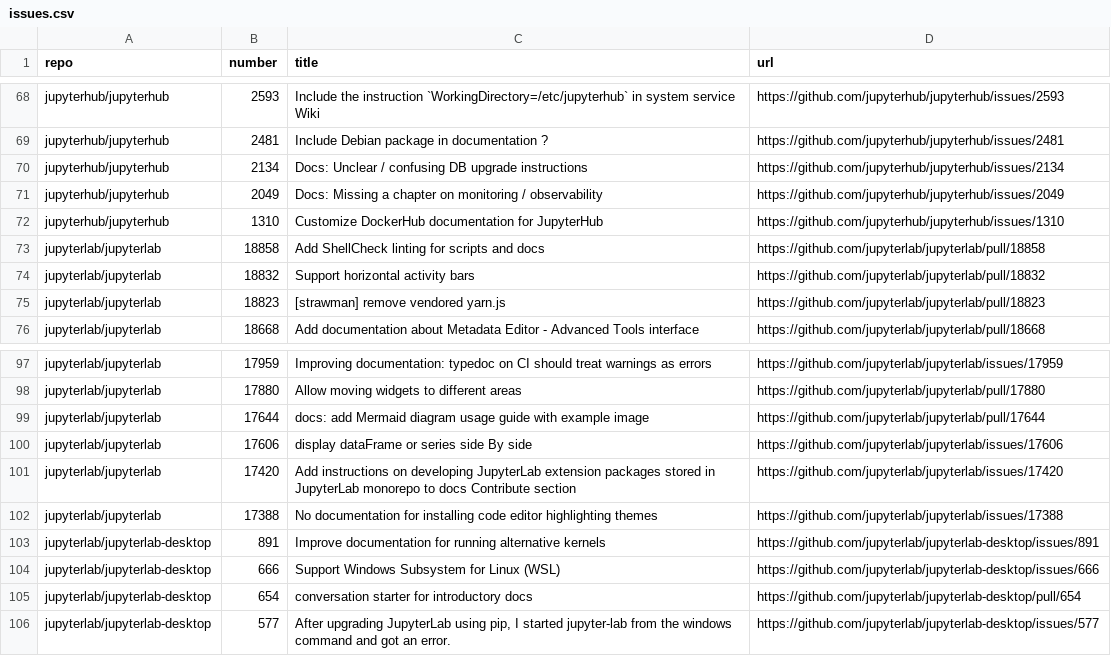
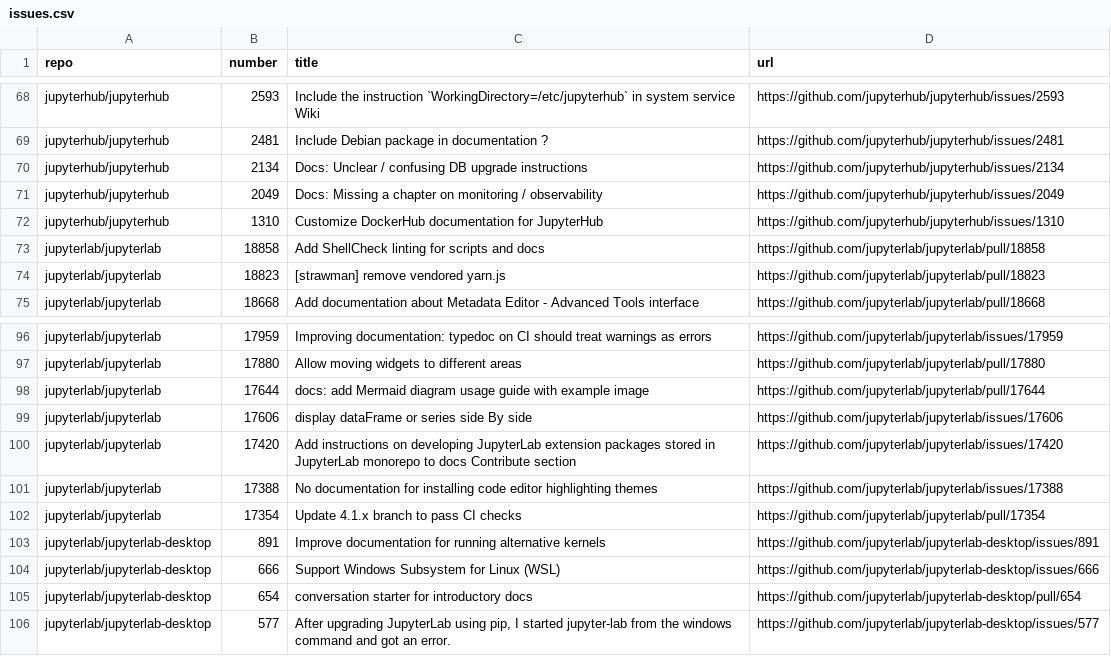
Before and after one commit to chbrandt/jupyter-docs-test, a CSV file: issues.csv, drawn as a sheet; only a part is shown, gaps mark what is left out.

```diff
--- a/issues.csv
+++ b/issues.csv
@@ -73,3 +73,2 @@
 "jupyterlab/jupyterlab","18858","Add ShellCheck linting for scripts and docs","https://github.com/jupyterlab/jupyterlab/pull/18858"
-"jupyterlab/jupyterlab","18832","Support horizontal activity bars","https://github.com/jupyterlab/jupyterlab/pull/18832"
 "jupyterlab/jupyterlab","18823","[strawman] remove vendored yarn.js","https://github.com/jupyterlab/jupyterlab/pull/18823"
@@ -102,2 +101,3 @@
 "jupyterlab/jupyterlab","17388","No documentation for installing code editor highlighting themes","https://github.com/jupyterlab/jupyterlab/issues/17388"
+"jupyterlab/jupyterlab","17354","Update 4.1.x branch to pass CI checks","https://github.com/jupyterlab/jupyterlab/pull/17354"
 "jupyterlab/jupyterlab-desktop","891","Improve documentation for running alternative kernels","https://github.com/jupyterlab/jupyterlab-desktop/issues/891"
```
Also changed, not shown: 1 other file.
